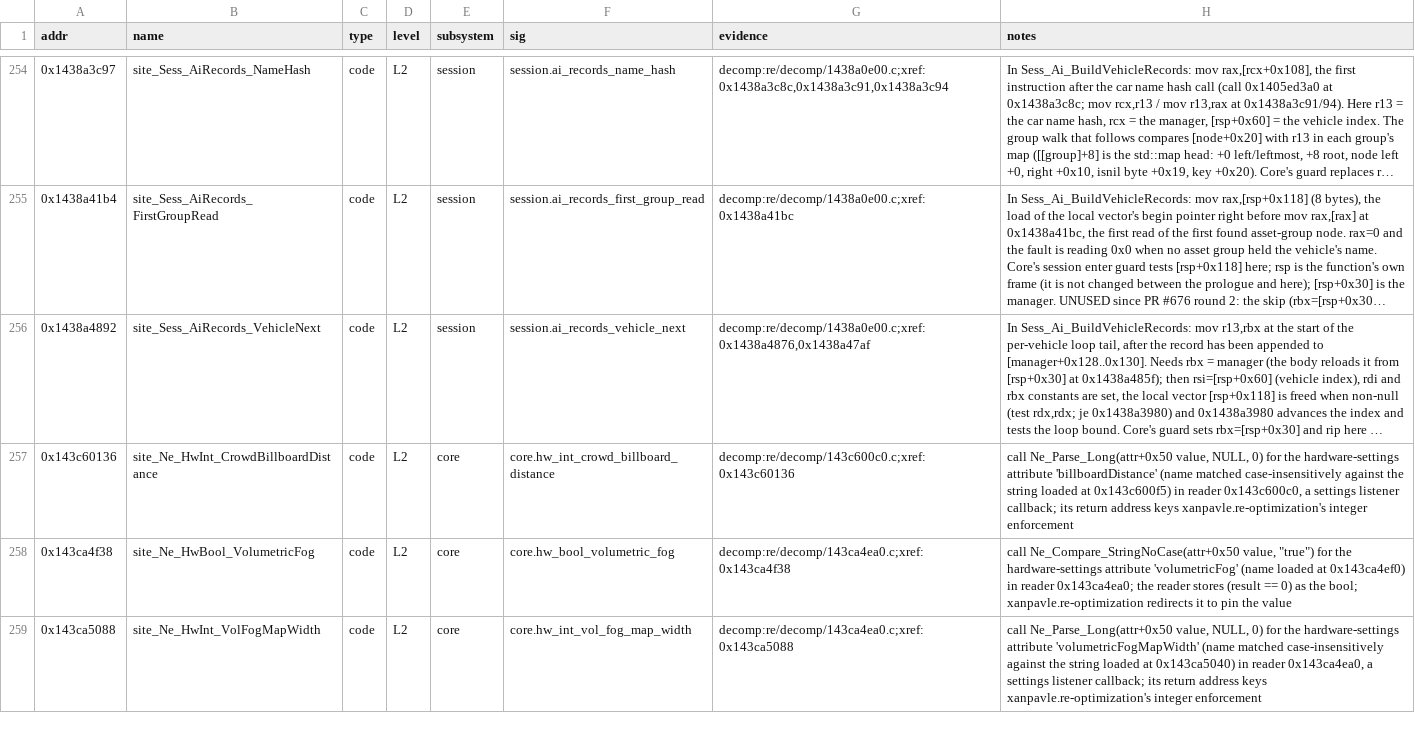
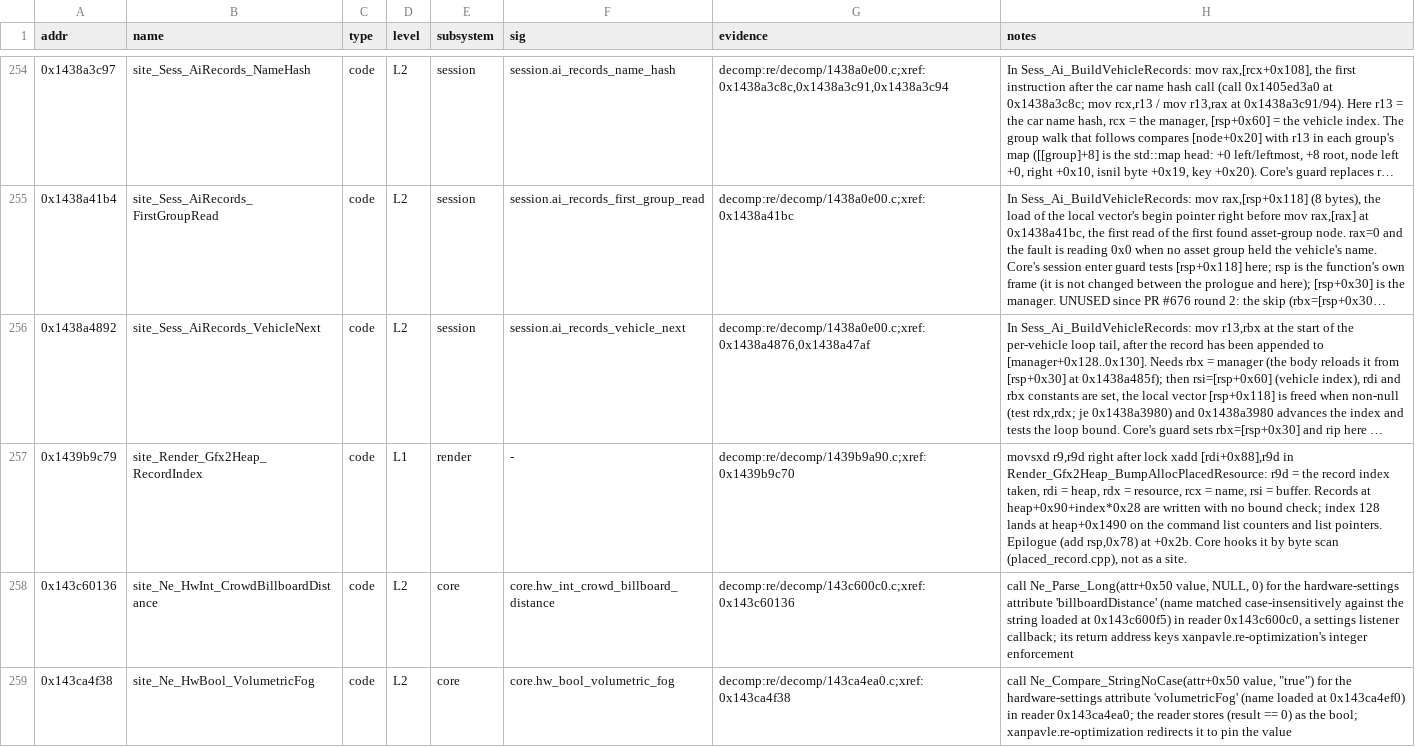
Before and after one commit to Swofty-Developments/SwoftyLauncher, a TSV file: re/db/globals.tsv, drawn as a sheet; only a part is shown, gaps mark what is left out; the shorter side is filled out with more unchanged rows; long unchanged cells end in …; the diff names each change by its address in the sheet, - before the commit and + after, or states it on an @@ line.

Commit message:
fix(core): count placed buffer records per upload heap and skip the record past the array

```diff
--- a/re/db/globals.tsv
+++ b/re/db/globals.tsv
+row 257: 0x1439b9c79 | site_Render_Gfx2Heap_RecordIndex | code | L1 | render | - | decomp:re/decomp/1439b9a90.c;xref:0x1439b9c70 | movsxd r9,r9d right after lock xadd [rdi+0x88],r9d in Render_Gfx2Heap_BumpAllocPlacedResource: r9d = the record index taken, rdi = heap, rdx = resource, rcx = name, rsi = buffer. Records at heap+0x90+index*0x28 are written with no bound check; index 128 lands at heap+0x1490 on the command list counters and list pointers. Epilogue (add rsp,0x78) at +0x2b. Core hooks it by byte scan (placed_record.cpp), not as a site.
```
Also changed, not shown: 12 other files.
